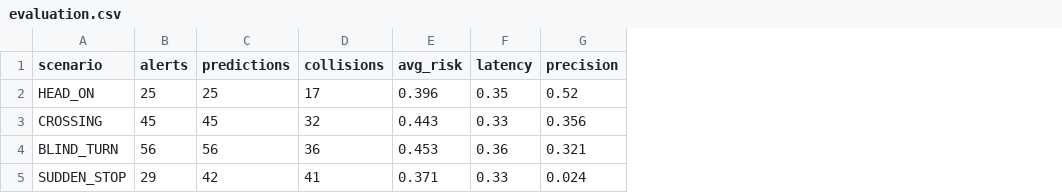
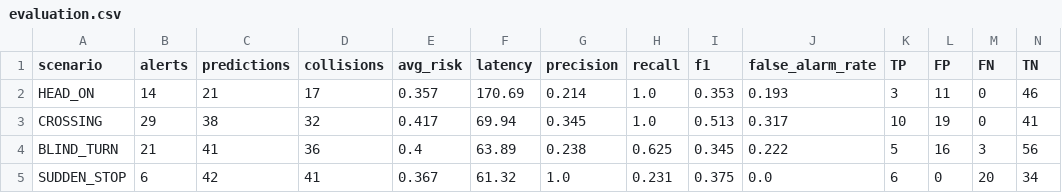
Before and after one commit to KARTHIKKJ369/backwater_collision_avoidance, a CSV file: backwater-boat/results/evaluation.csv, drawn as a sheet; the diff names each change by its address in the sheet, - before the commit and + after, or states it on an @@ line.

```diff
--- a/backwater-boat/results/evaluation.csv
+++ b/backwater-boat/results/evaluation.csv
+column H (recall), rows 2-5: 1.0 | 1.0 | 0.625 | 0.231
+column I (f1), rows 2-5: 0.353 | 0.513 | 0.345 | 0.375
+column J (false_alarm_rate), rows 2-5: 0.193 | 0.317 | 0.222 | 0.0
+column K (TP), rows 2-5: 3 | 10 | 5 | 6
+column L (FP), rows 2-5: 11 | 19 | 16 | 0
+column M (FN), rows 2-5: 0 | 0 | 3 | 20
+column N (TN), rows 2-5: 46 | 41 | 56 | 34
-B2 (alerts): 25
+B2 (alerts): 14
-C2 (predictions): 25
+C2 (predictions): 21
-E2 (avg_risk): 0.396
+E2 (avg_risk): 0.357
-F2 (latency): 0.35
+F2 (latency): 170.69
-G2 (precision): 0.52
+G2 (precision): 0.214
-B3 (alerts): 45
+B3 (alerts): 29
-C3 (predictions): 45
+C3 (predictions): 38
-E3 (avg_risk): 0.443
+E3 (avg_risk): 0.417
-F3 (latency): 0.33
+F3 (latency): 69.94
-G3 (precision): 0.356
+G3 (precision): 0.345
-B4 (alerts): 56
+B4 (alerts): 21
-C4 (predictions): 56
+C4 (predictions): 41
-E4 (avg_risk): 0.453
+E4 (avg_risk): 0.4
-F4 (latency): 0.36
+F4 (latency): 63.89
-G4 (precision): 0.321
+G4 (precision): 0.238
-B5 (alerts): 29
+B5 (alerts): 6
-E5 (avg_risk): 0.371
+E5 (avg_risk): 0.367
-F5 (latency): 0.33
+F5 (latency): 61.32
-G5 (precision): 0.024
+G5 (precision): 1.0
```
Also changed, not shown: backwater-boat/results/blind_turn.csv, backwater-boat/results/crossing.csv, 11 other files.
